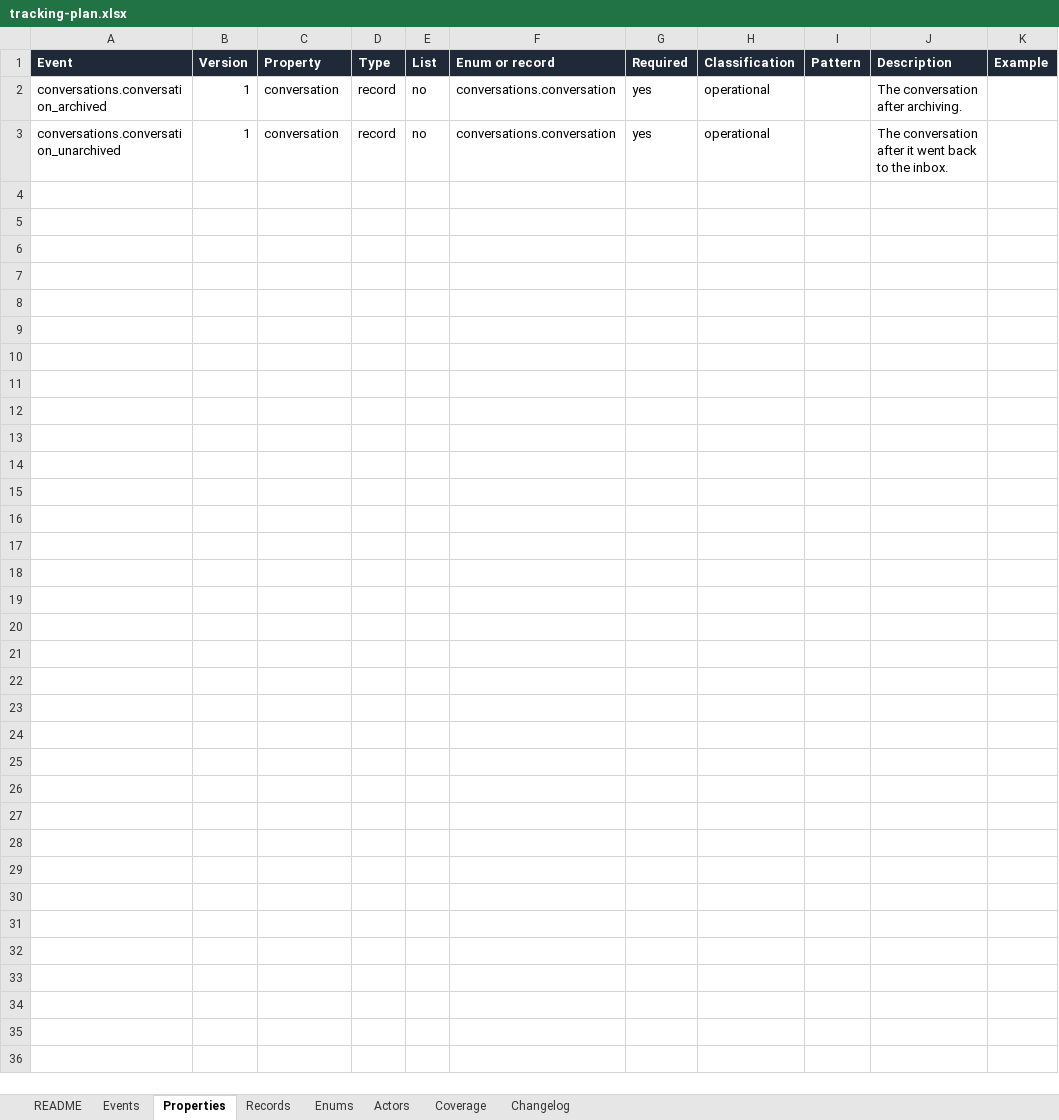
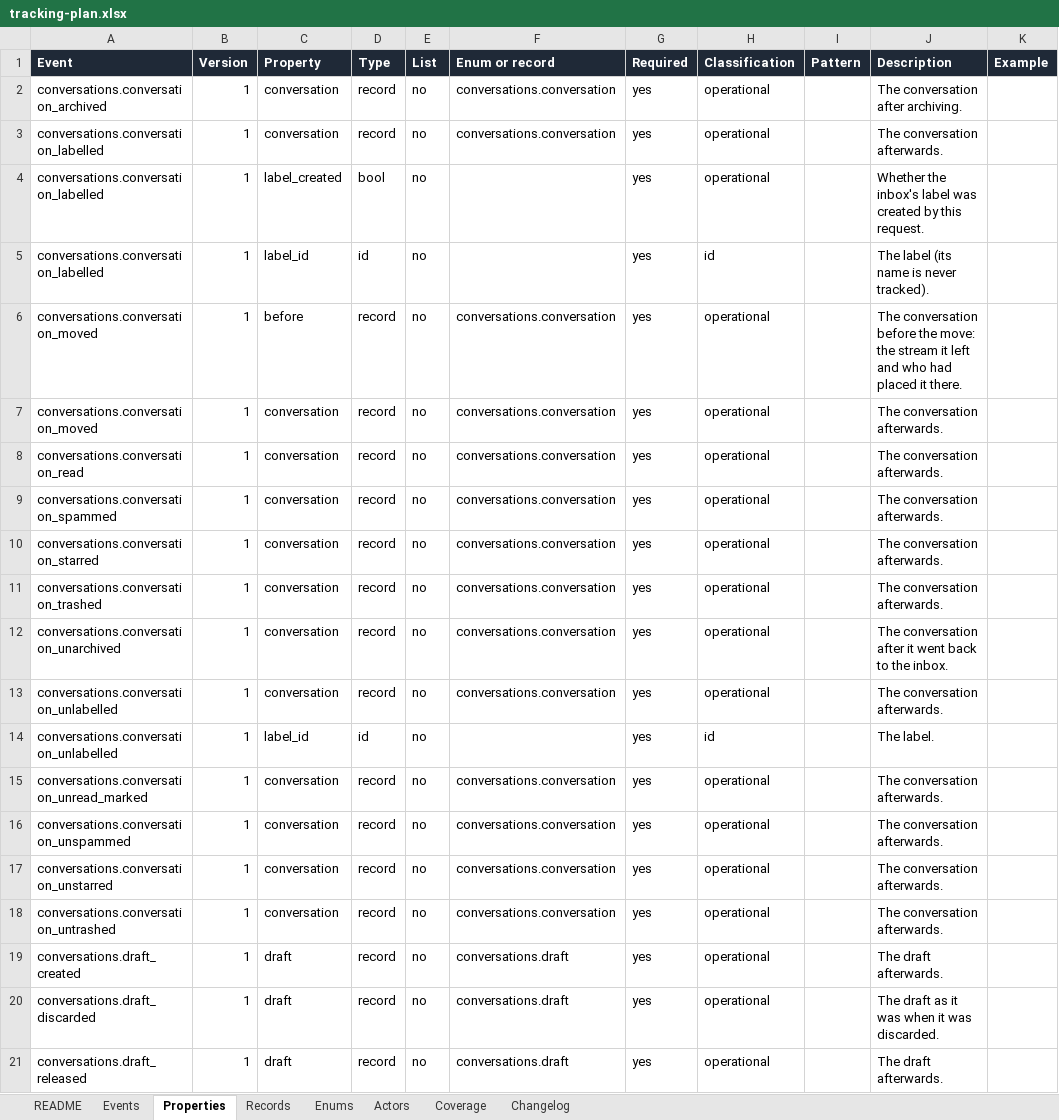
Before and after one commit to notacamp/campbooks, an Excel workbook: tracking/tracking-plan.xlsx, sheet Properties, drawn as a sheet; only a part is shown; values as stored, in another font and other column widths than the file's, no borders; the diff covers the shown part only; the diff names each change by its address in the sheet, - before the commit and + after, or states it on an @@ line.

```diff
--- a/tracking/tracking-plan.xlsx (sheet Properties)
+++ b/tracking/tracking-plan.xlsx (sheet Properties)
+row 3: conversations.conversation_labelled | 1 | conversation | record | no | conversations.conversation | yes | operational |  | The conversation afterwards.
+row 4: conversations.conversation_labelled | 1 | label_created | bool | no |  | yes | operational |  | Whether the inbox's label was created by this request.
+row 5: conversations.conversation_labelled | 1 | label_id | id | no |  | yes | id |  | The label (its name is never tracked).
+row 6: conversations.conversation_moved | 1 | before | record | no | conversations.conversation | yes | operational |  | The conversation before the move: the stream it left and who had placed it there.
+row 7: conversations.conversation_moved | 1 | conversation | record | no | conversations.conversation | yes | operational |  | The conversation afterwards.
+row 8: conversations.conversation_read | 1 | conversation | record | no | conversations.conversation | yes | operational |  | The conversation afterwards.
+row 9: conversations.conversation_spammed | 1 | conversation | record | no | conversations.conversation | yes | operational |  | The conversation afterwards.
+row 10: conversations.conversation_starred | 1 | conversation | record | no | conversations.conversation | yes | operational |  | The conversation afterwards.
+row 11: conversations.conversation_trashed | 1 | conversation | record | no | conversations.conversation | yes | operational |  | The conversation afterwards.
+row 13: conversations.conversation_unlabelled | 1 | conversation | record | no | conversations.conversation | yes | operational |  | The conversation afterwards.
+row 14: conversations.conversation_unlabelled | 1 | label_id | id | no |  | yes | id |  | The label.
+row 15: conversations.conversation_unread_marked | 1 | conversation | record | no | conversations.conversation | yes | operational |  | The conversation afterwards.
+row 16: conversations.conversation_unspammed | 1 | conversation | record | no | conversations.conversation | yes | operational |  | The conversation afterwards.
+row 17: conversations.conversation_unstarred | 1 | conversation | record | no | conversations.conversation | yes | operational |  | The conversation afterwards.
+row 18: conversations.conversation_untrashed | 1 | conversation | record | no | conversations.conversation | yes | operational |  | The conversation afterwards.
+row 19: conversations.draft_created | 1 | draft | record | no | conversations.draft | yes | operational |  | The draft afterwards.
+row 20: conversations.draft_discarded | 1 | draft | record | no | conversations.draft | yes | operational |  | The draft as it was when it was discarded.
+row 21: conversations.draft_released | 1 | draft | record | no | conversations.draft | yes | operational |  | The draft afterwards.
```
Also changed, not shown: 66 added rows elsewhere in this sheet, sheet Events, sheet Enums, sheet Records, sheet Coverage, sheet Changelog, sheet README, 5 other files.
